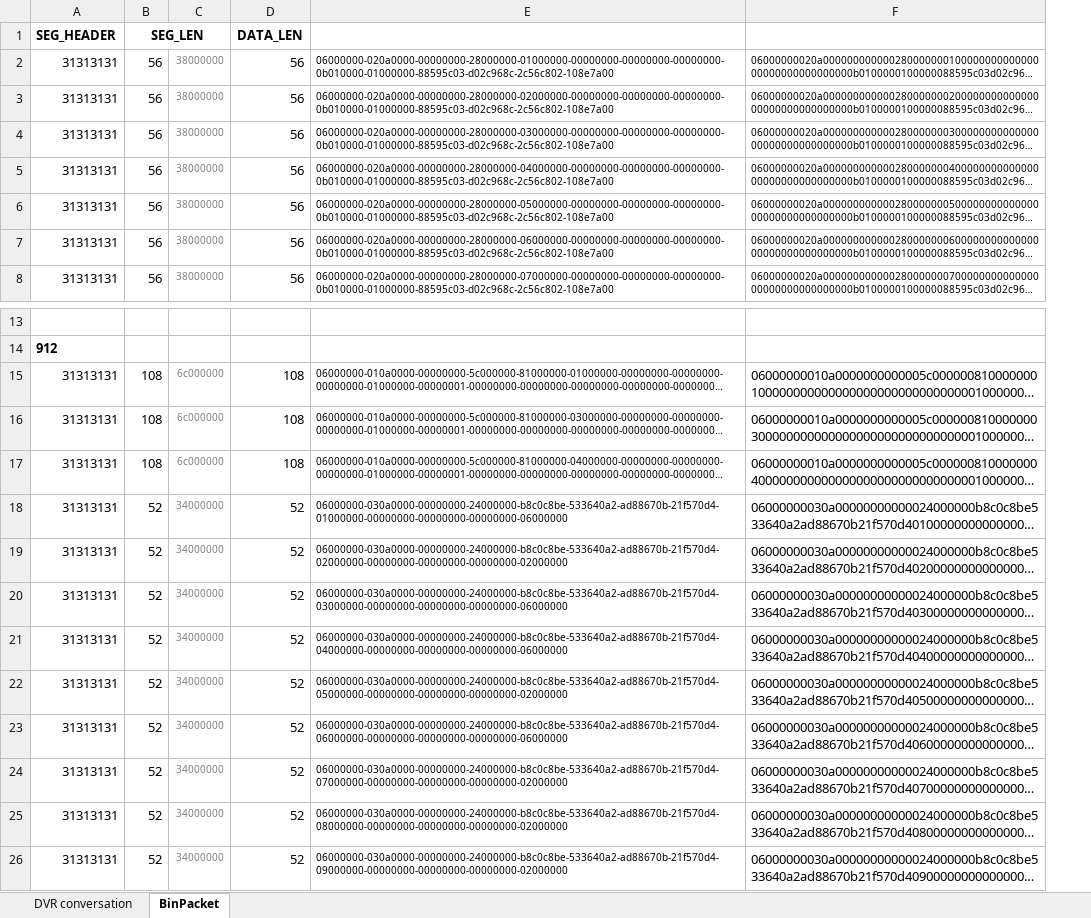
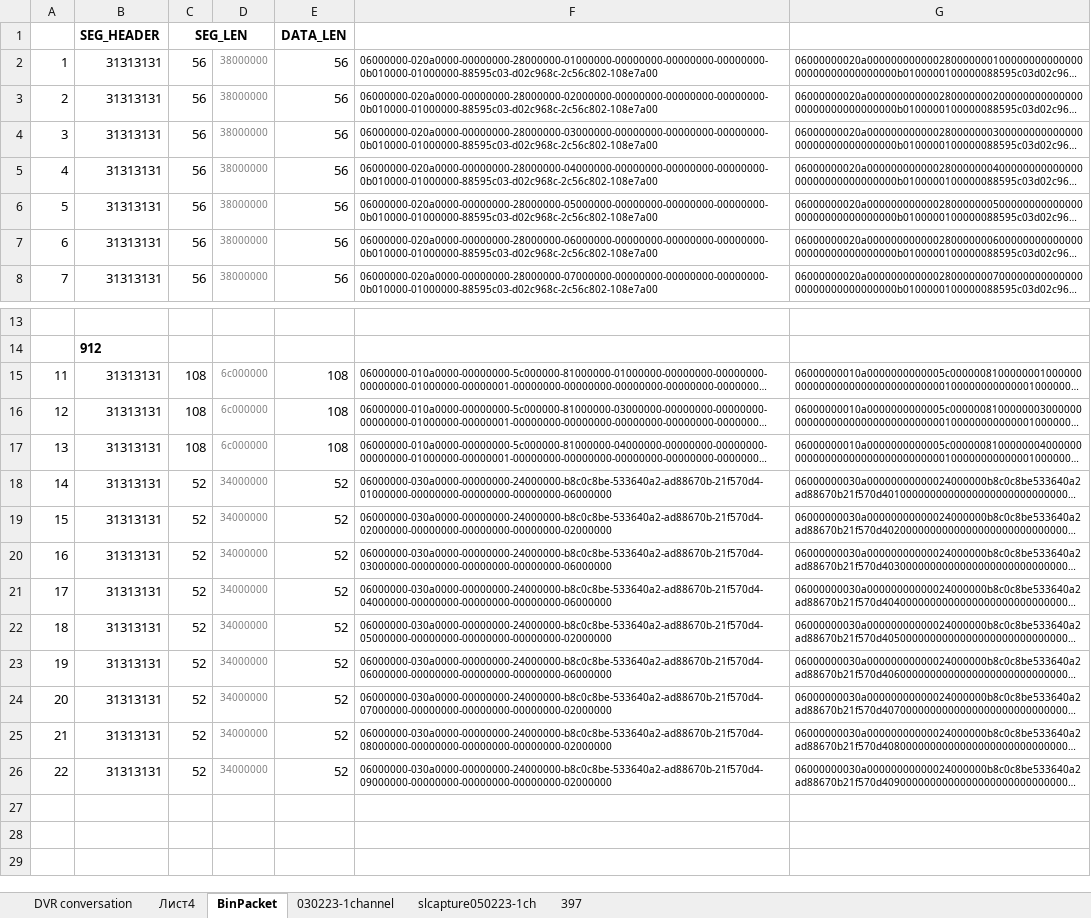
Before and after one commit to Shden/brod-video, an Excel workbook: doc/conversations/DVR conversation 24122022.xlsm, sheet BinPacket, drawn as a sheet; only a part is shown, gaps mark what is left out; long unchanged cells end in …; values as stored, in another font and other column widths than the file's, no borders; addresses are those after the commit; the diff names each change by its address in the sheet, - before the commit and + after, or states it on an @@ line.

```diff
--- a/doc/conversations/DVR conversation 24122022.xlsm (sheet BinPacket)
+++ b/doc/conversations/DVR conversation 24122022.xlsm (sheet BinPacket)
+sheet tab: Лист4
+sheet tab: 030223-1channel
+sheet tab: slcapture050223-1ch
+sheet tab: 397
+column A, rows 2-8: 1 | 2 | 3 | 4 | 5 | 6 | 7; rows 15-26: 11 | 12 | 13 | 14 | 15 | 16 | 17 | 18 | 19 | 20 | 21 | 22
@@ G15:G26 text size: smaller @@
```
Also changed, not shown: sheet DVR conversation, formulas that keep their value, 14 other files.
